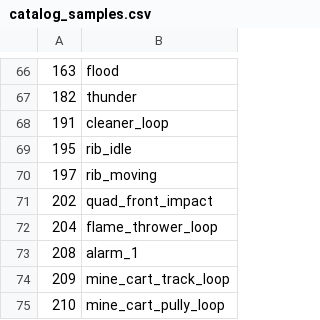
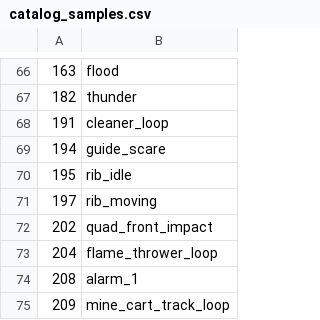
Before and after one commit to LostArtefacts/TRX, a CSV file: data/trx/ship/games/tr4/catalog_samples.csv, drawn as a sheet; only a part is shown, gaps mark what is left out; the shorter side is filled out with more unchanged rows.

Commit message:
objects/guide: add
This adds control for the Guide in Tomb of Seth, where he guides
Lara through the level, and Valley of the Kings, where he navigates
on his own. In Valley of the Kings, OG swapped his hand with Lara's
pistol hand mesh (in an unreliable way), so an injection is provided
to give him a proper gun.

Resolves TRX1551.

```diff
--- a/data/trx/ship/games/tr4/catalog_samples.csv
+++ b/data/trx/ship/games/tr4/catalog_samples.csv
@@ -68,2 +68,3 @@
 191, cleaner_loop
+194, guide_scare
 195, rib_idle
```
Also changed, not shown: data/trx/ship/games/tr4/catalog_objects.csv, 26 other files.
